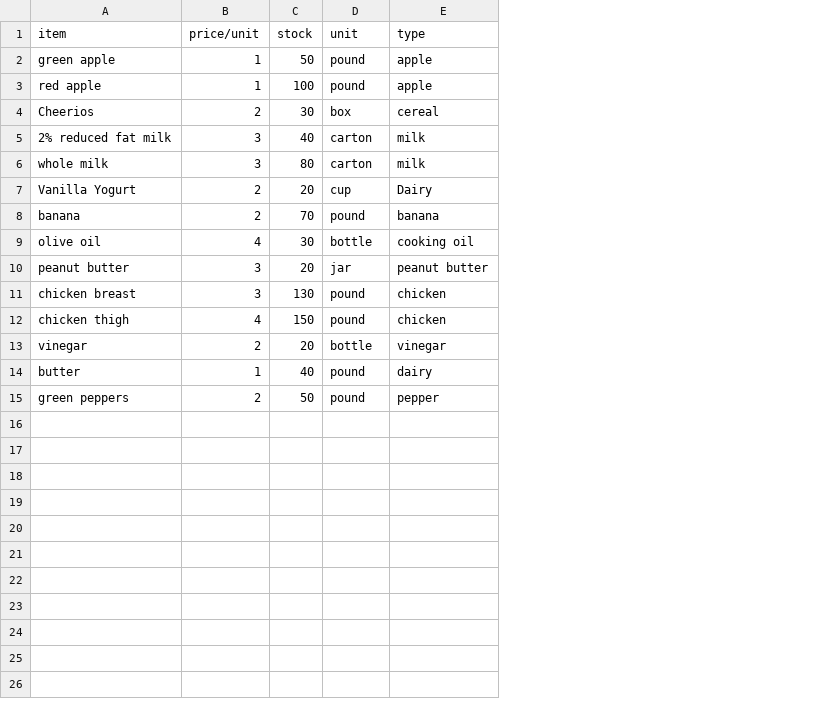
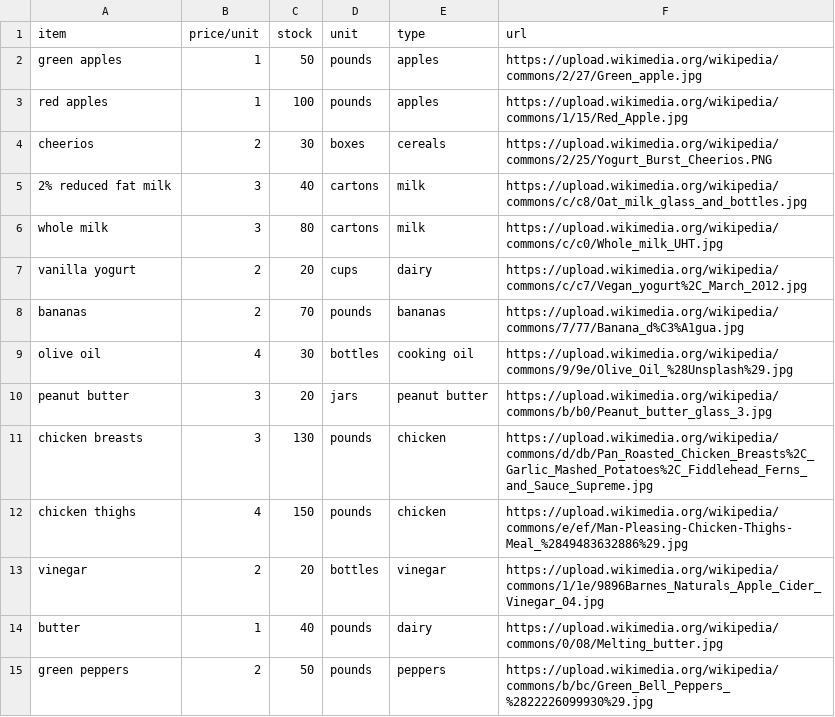
Before and after one commit to losandes/heinz-95729-project, a CSV file: team-slack-cui/resources/grocery_inventory.csv, drawn as a sheet; the diff names each change by its address in the sheet, - before the commit and + after, or states it on an @@ line.

Commit message:
modified grocery_inventory.csv. included url

```diff
--- a/team-slack-cui/resources/grocery_inventory.csv
+++ b/team-slack-cui/resources/grocery_inventory.csv
+column F (url), rows 2-15: https://upload.wikimedia.org/wikipedia/commons/2/27/Green_apple.jpg | https://upload.wikimedia.org/wikipedia/commons/1/15/Red_Apple.jpg | https://upload.wikimedia.org/wikipedia/commons/2/25/Yogurt_Burst_Cheerios.PNG | https://upload.wikimedia.org/wikipedia/commons/c/c8/Oat_milk_glass_and_bottles.jpg | https://upload.wikimedia.org/wikipedia/commons/c/c0/Whole_milk_UHT.jpg | https://upload.wikimedia.org/wikipedia/commons/c/c7/Vegan_yogurt%2C_March_2012.jpg | https://upload.wikimedia.org/wikipedia/commons/7/77/Banana_d%C3%A1gua.jpg | https://upload.wikimedia.org/wikipedia/commons/9/9e/Olive_Oil_%28Unsplash%29.jpg | https://upload.wikimedia.org/wikipedia/commons/b/b0/Peanut_butter_glass_3.jpg | https://upload.wikimedia.org/wikipedia/commons/d/db/Pan_Roasted_Chicken_Breasts%2C_Garlic_Mashed_Potatoes%2C_Fiddlehead_Ferns_and_Sauce_Supreme.jpg | https://upload.wikimedia.org/wikipedia/commons/e/ef/Man-Pleasing-Chicken-Thighs-Meal_%2849483632886%29.jpg | https://upload.wikimedia.org/wikipedia/commons/1/1e/9896Barnes_Naturals_Apple_Cider_Vinegar_04.jpg | https://upload.wikimedia.org/wikipedia/commons/0/08/Melting_butter.jpg | https://upload.wikimedia.org/wikipedia/commons/b/bc/Green_Bell_Peppers_%2822226099930%29.jpg
-A2 (item): green apple
+A2 (item): green apples
-D2:D3 (unit): pound
+D2:D3 (unit): pounds
-E2:E3 (type): apple
+E2:E3 (type): apples
-A3 (item): red apple
+A3 (item): red apples
-A4 (item): Cheerios
+A4 (item): cheerios
-D4 (unit): box
+D4 (unit): boxes
-E4 (type): cereal
+E4 (type): cereals
-D5:D6 (unit): carton
+D5:D6 (unit): cartons
-A7 (item): Vanilla Yogurt
+A7 (item): vanilla yogurt
-D7 (unit): cup
+D7 (unit): cups
-E7 (type): Dairy
+E7 (type): dairy
-A8 (item): banana
+A8 (item): bananas
-D8 (unit): pound
+D8 (unit): pounds
-E8 (type): banana
+E8 (type): bananas
-D9 (unit): bottle
+D9 (unit): bottles
-D10 (unit): jar
+D10 (unit): jars
-A11 (item): chicken breast
+A11 (item): chicken breasts
-D11:D12 (unit): pound
+D11:D12 (unit): pounds
-A12 (item): chicken thigh
+A12 (item): chicken thighs
-D13 (unit): bottle
+D13 (unit): bottles
-D14:D15 (unit): pound
+D14:D15 (unit): pounds
-E15 (type): pepper
+E15 (type): peppers
```
